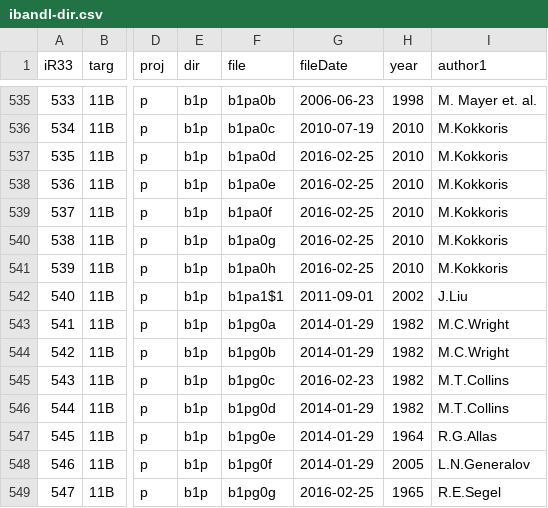
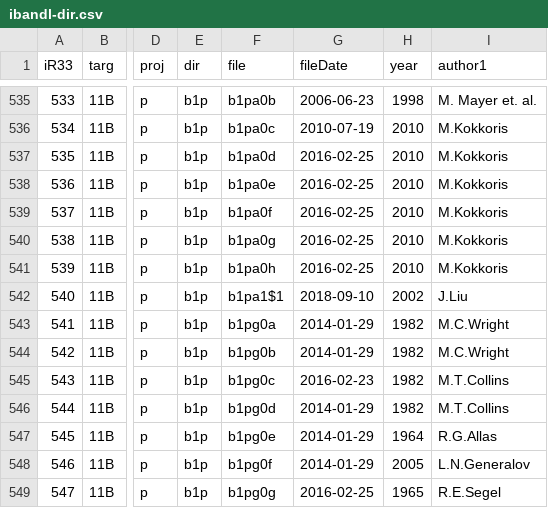
Before and after one commit to vzerkin/IBANDL-Archive, a CSV file: IBANDL/ibandl-dir.csv, drawn as a sheet; only a part is shown, gaps mark what is left out; the diff names each change by its address in the sheet, - before the commit and + after, or states it on an @@ line.

Commit message:
M:20180910 ibandl-dir.csv:20180910

```diff
--- a/IBANDL/ibandl-dir.csv
+++ b/IBANDL/ibandl-dir.csv
-G542 (fileDate): 2011-09-01
+G542 (fileDate): 2018-09-10
```
